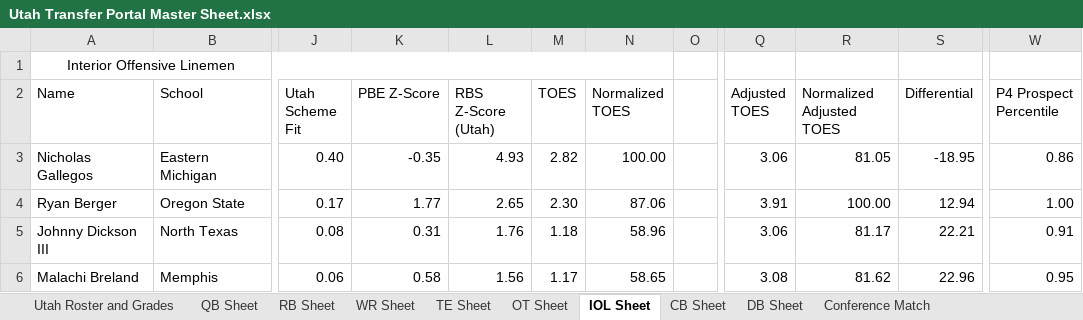
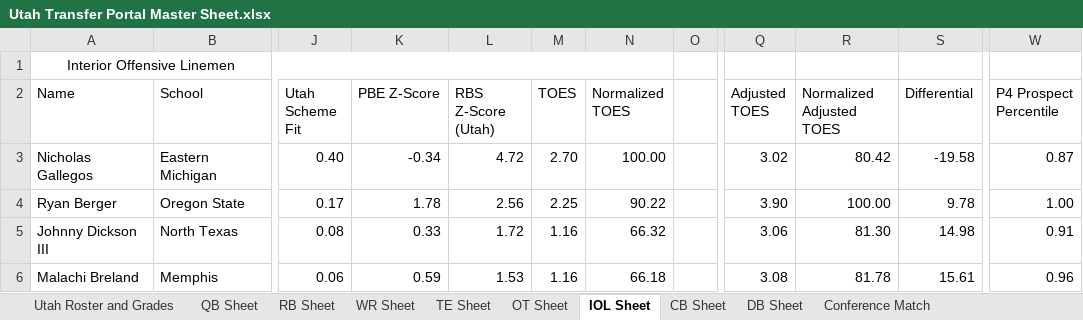
Before and after one commit to currymonster14/CFB-Player-Dashboard, an Excel workbook: Utah Transfer Portal Master Sheet.xlsx, sheet IOL Sheet, drawn as a sheet; only a part is shown, gaps mark what is left out; values as stored, in another font and other column widths than the file's, no borders; charts and pictures not drawn; the diff covers the shown part only; the diff names each change by its address in the sheet, - before the commit and + after, or states it on an @@ line.

```diff
--- a/Utah Transfer Portal Master Sheet.xlsx (sheet IOL Sheet)
+++ b/Utah Transfer Portal Master Sheet.xlsx (sheet IOL Sheet)
-K3 (PBE Z-Score): -0.35
+K3 (PBE Z-Score): -0.34
-L3 (RBS Z-Score (Utah)): 4.93
+L3 (RBS Z-Score (Utah)): 4.72
-M3 (TOES): 2.82
+M3 (TOES): 2.70
-Q3 (Adjusted TOES): 3.06
+Q3 (Adjusted TOES): 3.02
-R3 (Normalized Adjusted TOES): 81.05
+R3 (Normalized Adjusted TOES): 80.42
-S3 (Differential): -18.95
+S3 (Differential): -19.58
-W3 (P4 Prospect Percentile): 0.86
+W3 (P4 Prospect Percentile): 0.87
-K4 (PBE Z-Score): 1.77
+K4 (PBE Z-Score): 1.78
-L4 (RBS Z-Score (Utah)): 2.65
+L4 (RBS Z-Score (Utah)): 2.56
-M4 (TOES): 2.30
+M4 (TOES): 2.25
-N4 (Normalized TOES): 87.06
+N4 (Normalized TOES): 90.22
-Q4 (Adjusted TOES): 3.91
+Q4 (Adjusted TOES): 3.90
-S4 (Differential): 12.94
+S4 (Differential): 9.78
-K5 (PBE Z-Score): 0.31
+K5 (PBE Z-Score): 0.33
-L5 (RBS Z-Score (Utah)): 1.76
+L5 (RBS Z-Score (Utah)): 1.72
-M5 (TOES): 1.18
+M5 (TOES): 1.16
-N5 (Normalized TOES): 58.96
+N5 (Normalized TOES): 66.32
-R5 (Normalized Adjusted TOES): 81.17
+R5 (Normalized Adjusted TOES): 81.30
-S5 (Differential): 22.21
+S5 (Differential): 14.98
-K6 (PBE Z-Score): 0.58
+K6 (PBE Z-Score): 0.59
-L6 (RBS Z-Score (Utah)): 1.56
+L6 (RBS Z-Score (Utah)): 1.53
-M6 (TOES): 1.17
+M6 (TOES): 1.16
-N6 (Normalized TOES): 58.65
+N6 (Normalized TOES): 66.18
-R6 (Normalized Adjusted TOES): 81.62
+R6 (Normalized Adjusted TOES): 81.78
-S6 (Differential): 22.96
+S6 (Differential): 15.61
-W6 (P4 Prospect Percentile): 0.95
+W6 (P4 Prospect Percentile): 0.96
```
Also changed, not shown: 1 added row and 623 edited cells elsewhere in this sheet, sheet CB Sheet, sheet QB Sheet, sheet OT Sheet, sheet DB Sheet, sheet TE Sheet, formulas that keep their value, hidden cells, 1 other file.
